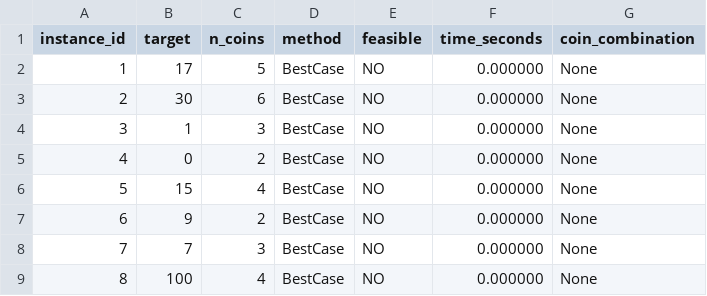
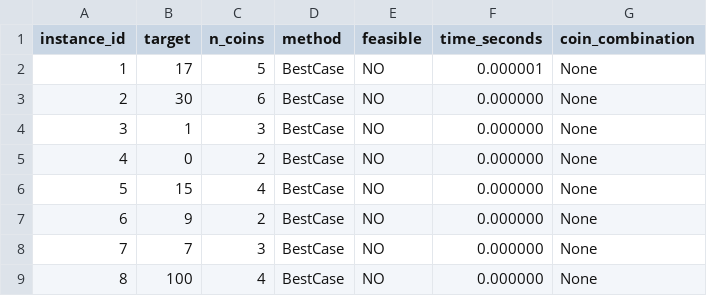
Before and after one commit to ralzina/Project1-TOC, a CSV file: results/best_case_knapsack_binpacking_file_knapsack_results.csv, drawn as a sheet.

```diff
--- a/results/best_case_knapsack_binpacking_file_knapsack_results.csv
+++ b/results/best_case_knapsack_binpacking_file_knapsack_results.csv
@@ -1,3 +1,3 @@
 instance_id,target,n_coins,method,feasible,time_seconds,coin_combination
-1,17,5,BestCase,NO,0.000000,None
+1,17,5,BestCase,NO,0.000001,None
 2,30,6,BestCase,NO,0.000000,None
```
Also changed, not shown: results/brute_force_knapsack_binpacking_file_knapsack_results.csv, 7 other files.
